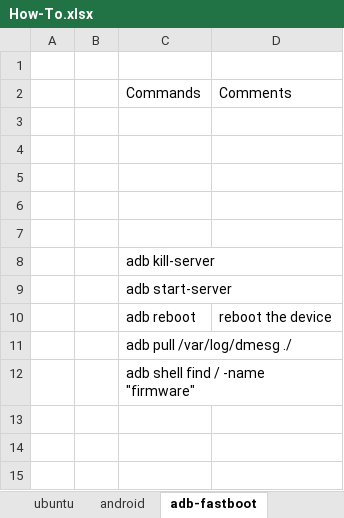
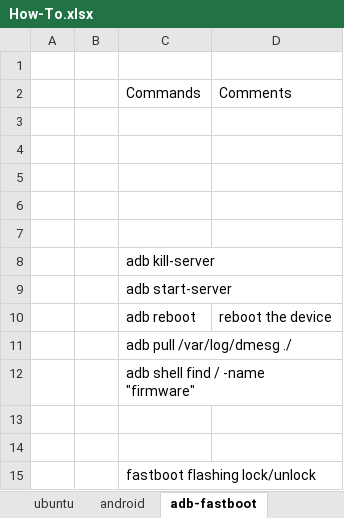
Before and after one commit to bert-kong/howto, an Excel workbook: How-To.xlsx, sheet adb-fastboot, drawn as a sheet; values as stored, in another font and other column widths than the file's, no borders; the diff names each change by its address in the sheet, - before the commit and + after, or states it on an @@ line.

```diff
--- a/How-To.xlsx (sheet adb-fastboot)
+++ b/How-To.xlsx (sheet adb-fastboot)
+row 13: (empty)
+row 14: (empty)
+row 15:  |  | fastboot flashing lock/unlock
```
Also changed, not shown: sheet android, sheet git, sheet yocto, sheet kernel-dbg, other sheet tabs.
